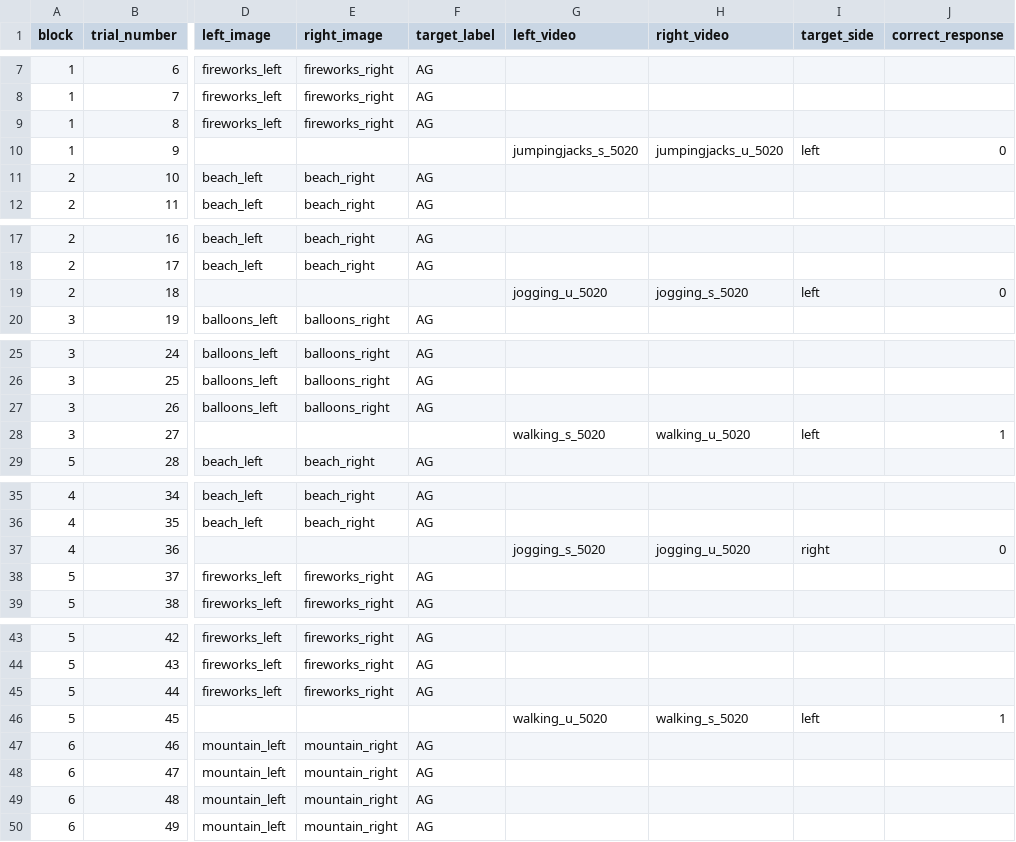
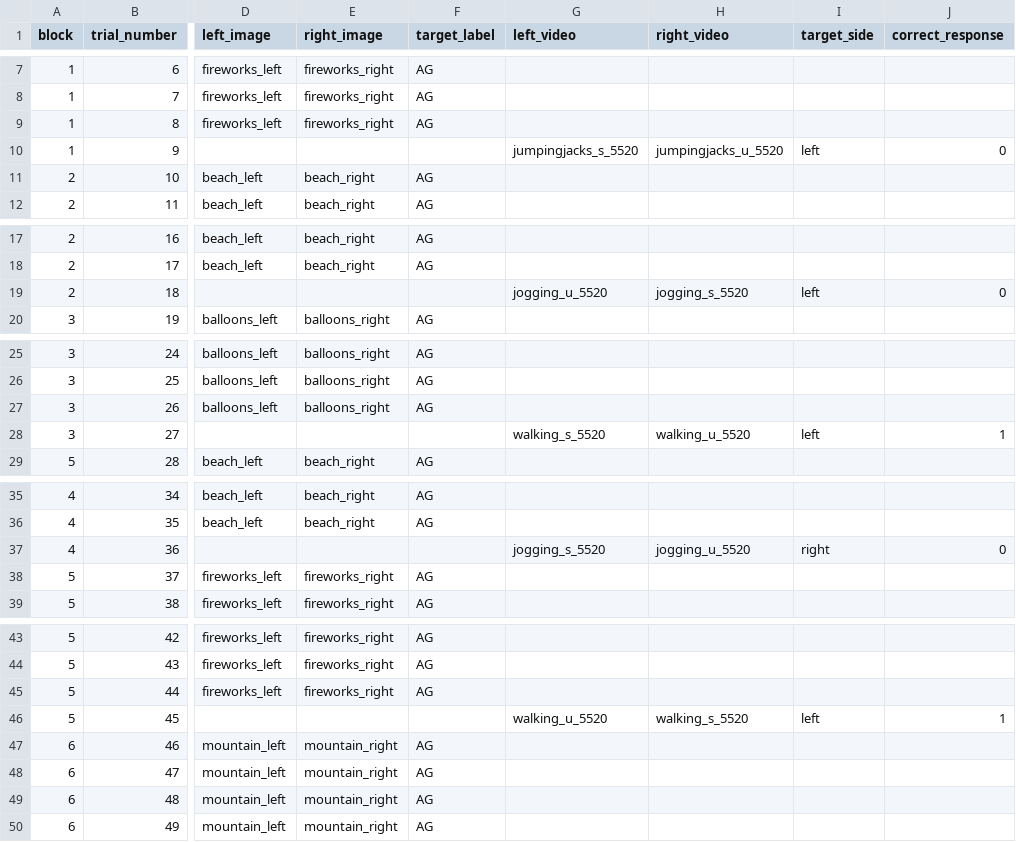
Before and after one commit to hjweaver4/BioMAP, a CSV file: orders/bioMap_order2.csv, drawn as a sheet; only a part is shown, gaps mark what is left out; the diff covers the shown part only; the diff names each change by its address in the sheet, - before the commit and + after, or states it on an @@ line.

```diff
--- a/orders/bioMap_order2.csv
+++ b/orders/bioMap_order2.csv
-G10 (left_video): jumpingjacks_s_5020
+G10 (left_video): jumpingjacks_s_5520
-H10 (right_video): jumpingjacks_u_5020
+H10 (right_video): jumpingjacks_u_5520
-G19 (left_video): jogging_u_5020
+G19 (left_video): jogging_u_5520
-H19 (right_video): jogging_s_5020
+H19 (right_video): jogging_s_5520
-G28 (left_video): walking_s_5020
+G28 (left_video): walking_s_5520
-H28 (right_video): walking_u_5020
+H28 (right_video): walking_u_5520
-G37 (left_video): jogging_s_5020
+G37 (left_video): jogging_s_5520
-H37 (right_video): jogging_u_5020
+H37 (right_video): jogging_u_5520
-G46 (left_video): walking_u_5020
+G46 (left_video): walking_u_5520
-H46 (right_video): walking_s_5020
+H46 (right_video): walking_s_5520
```
Also changed, not shown: 10 edited cells elsewhere in this file, orders/bioMap_order1.csv, orders/bioMap_order3.csv, 3 other files.
